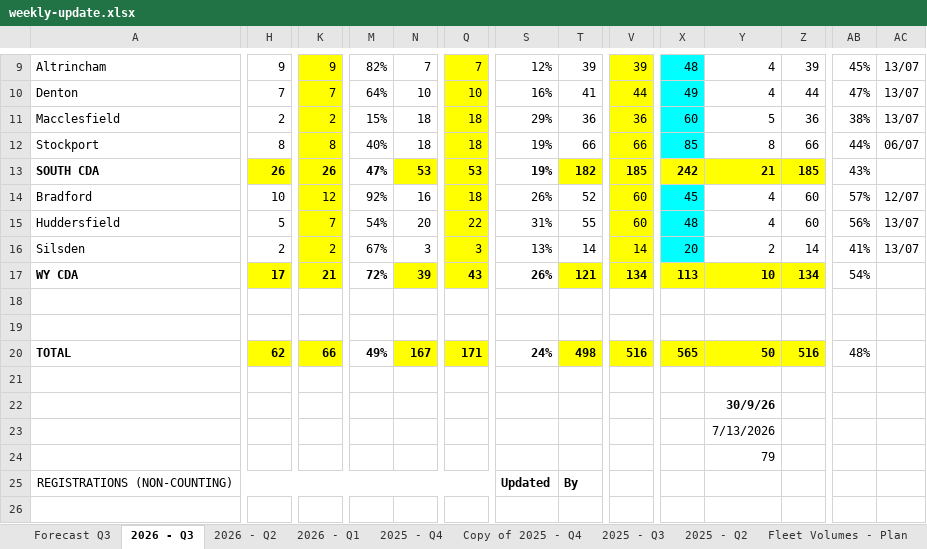
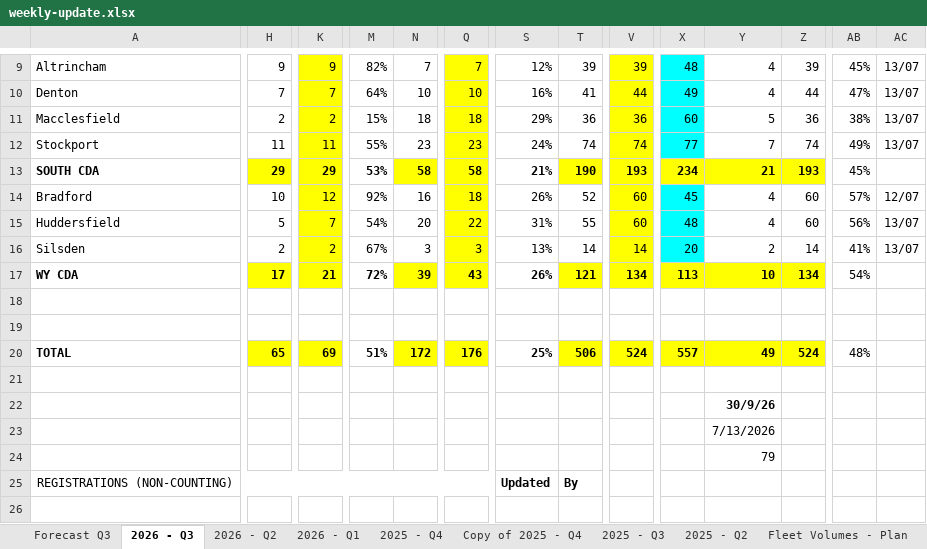
Before and after one commit to 6n8sz4dc2y-coder/Weekly-Update, an Excel workbook: weekly-update.xlsx, sheet 2026 - Q3, drawn as a sheet; only a part is shown, gaps mark what is left out; values as stored, in another font and other column widths than the file's, no borders; the diff covers the shown part only; the diff names each change by its address in the sheet, - before the commit and + after, or states it on an @@ line.

Commit message:
Add files via upload

```diff
--- a/weekly-update.xlsx (sheet 2026 - Q3)
+++ b/weekly-update.xlsx (sheet 2026 - Q3)
-H12: 8
+H12: 11
-K12: 8
+K12: 11
-M12: 40%
+M12: 55%
-N12: 18
+N12: 23
-Q12: 18
+Q12: 23
-S12: 19%
+S12: 24%
-T12: 66
+T12: 74
-V12: 66
+V12: 74
-X12: 85
+X12: 77
-Y12: 8
+Y12: 7
-Z12: 66
+Z12: 74
-AB12: 44%
+AB12: 49%
-AC12: 06/07
+AC12: 13/07
-H13: 26
+H13: 29
-K13: 26
+K13: 29
-M13: 47%
+M13: 53%
-N13: 53
+N13: 58
-Q13: 53
+Q13: 58
-S13: 19%
+S13: 21%
-T13: 182
+T13: 190
-V13: 185
+V13: 193
-X13: 242
+X13: 234
-Z13: 185
+Z13: 193
-AB13: 43%
+AB13: 45%
-H20: 62
+H20: 65
-K20: 66
+K20: 69
-M20: 49%
+M20: 51%
-N20: 167
+N20: 172
-Q20: 171
+Q20: 176
-S20: 24%
+S20: 25%
-T20: 498
+T20: 506
-V20: 516
+V20: 524
-X20: 565
+X20: 557
-Y20: 50
+Y20: 49
-Z20: 516
+Z20: 524
```
Also changed, not shown: 24 edited cells elsewhere in this sheet.
